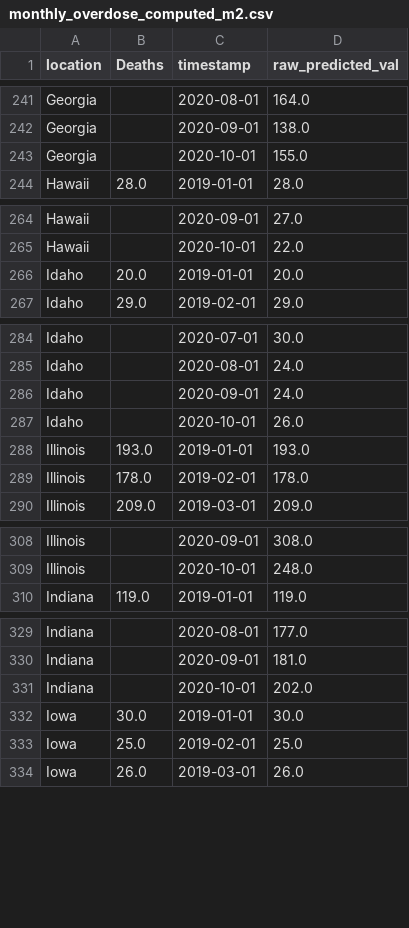
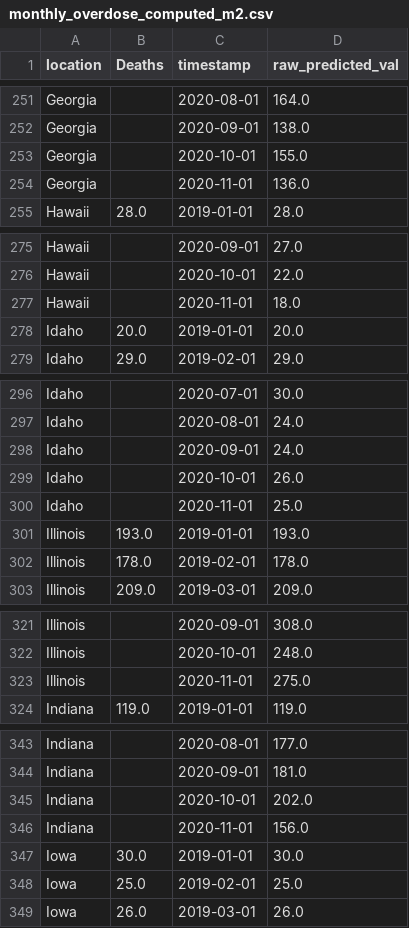
Before and after one commit to akre96/cdc_overdose, a CSV file: output/monthly_overdose_computed_m2.csv, drawn as a sheet; only a part is shown, gaps mark what is left out; the diff covers the shown part only.

```diff
--- a/output/monthly_overdose_computed_m2.csv
+++ b/output/monthly_overdose_computed_m2.csv
@@ -243,2 +253,3 @@ Georgia,,2020-09-01,138.0
 Georgia,,2020-10-01,155.0
+Georgia,,2020-11-01,136.0
 Hawaii,28.0,2019-01-01,28.0
@@ -265,2 +276,3 @@ Hawaii,,2020-09-01,27.0
 Hawaii,,2020-10-01,22.0
+Hawaii,,2020-11-01,18.0
 Idaho,20.0,2019-01-01,20.0
@@ -287,2 +299,3 @@ Idaho,,2020-09-01,24.0
 Idaho,,2020-10-01,26.0
+Idaho,,2020-11-01,25.0
 Illinois,193.0,2019-01-01,193.0
@@ -309,2 +322,3 @@ Illinois,,2020-09-01,308.0
 Illinois,,2020-10-01,248.0
+Illinois,,2020-11-01,275.0
 Indiana,119.0,2019-01-01,119.0
@@ -331,2 +345,3 @@ Indiana,,2020-09-01,181.0
 Indiana,,2020-10-01,202.0
+Indiana,,2020-11-01,156.0
 Iowa,30.0,2019-01-01,30.0
```
Also changed, not shown: 46 added rows elsewhere in this file, input/CDC_ts.csv, 20 other files.
